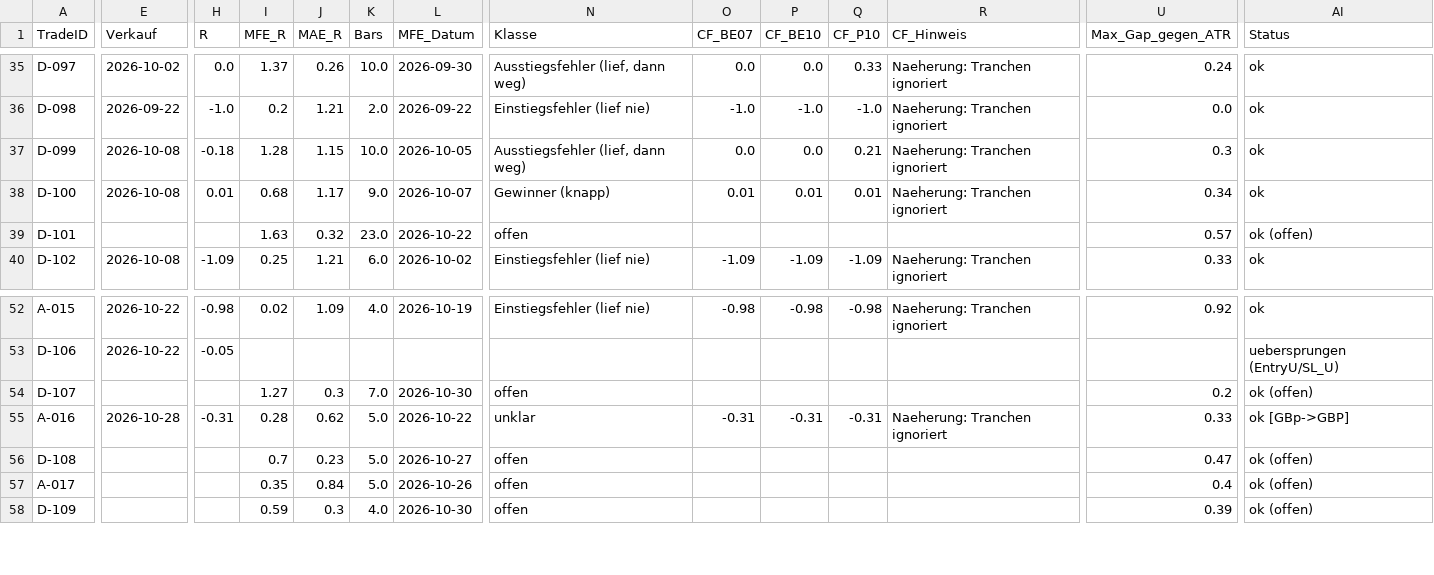
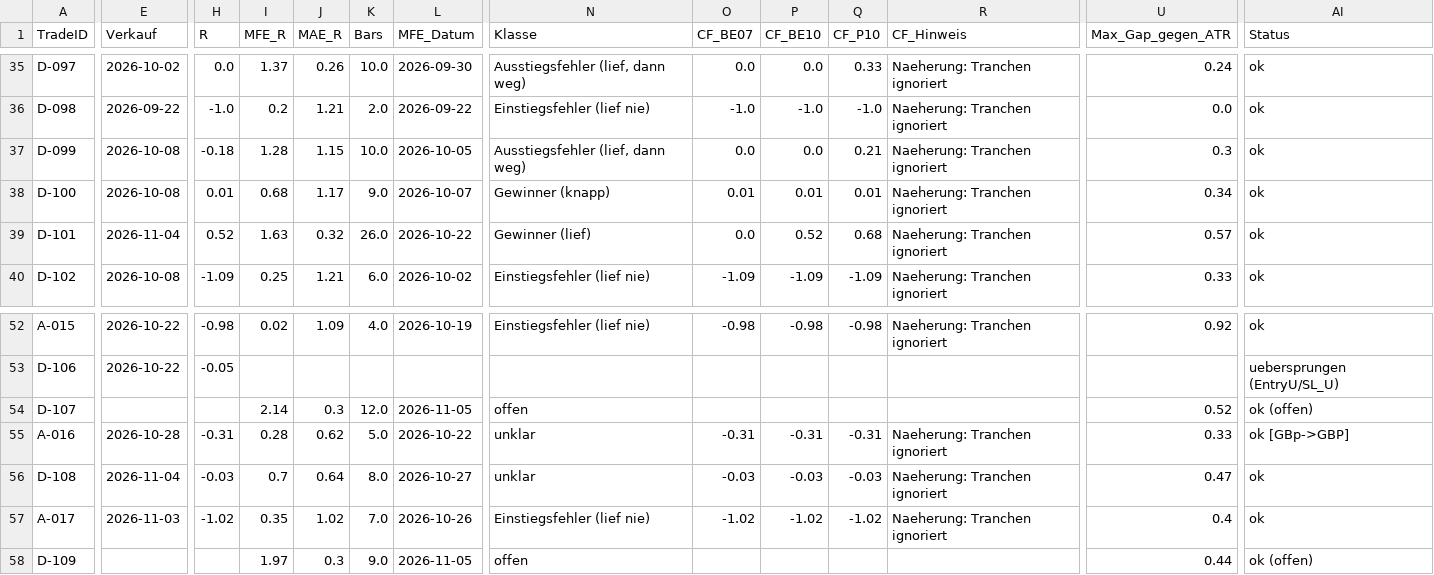
Before and after one commit to Mathematthias/Derivate-Trading-Automatisierung, a CSV file: marketdata-pipeline/state/mfe_mae.csv, drawn as a sheet; only a part is shown, gaps mark what is left out; the diff covers the shown part only; the diff names each change by its address in the sheet, - before the commit and + after, or states it on an @@ line.

```diff
--- a/marketdata-pipeline/state/mfe_mae.csv
+++ b/marketdata-pipeline/state/mfe_mae.csv
-E39 (Verkauf): (empty)
+E39 (Verkauf): 2026-11-04
-H39 (R): (empty)
+H39 (R): 0.52
-K39 (Bars): 23.0
+K39 (Bars): 26.0
-N39 (Klasse): offen
+N39 (Klasse): Gewinner (lief)
-O39 (CF_BE07): (empty)
+O39 (CF_BE07): 0.0
-P39 (CF_BE10): (empty)
+P39 (CF_BE10): 0.52
-Q39 (CF_P10): (empty)
+Q39 (CF_P10): 0.68
-R39 (CF_Hinweis): (empty)
+R39 (CF_Hinweis): Naeherung: Tranchen ignoriert
-AI39 (Status): ok (offen)
+AI39 (Status): ok
-I54 (MFE_R): 1.27
+I54 (MFE_R): 2.14
-K54 (Bars): 7.0
+K54 (Bars): 12.0
-L54 (MFE_Datum): 2026-10-30
+L54 (MFE_Datum): 2026-11-05
-U54 (Max_Gap_gegen_ATR): 0.2
+U54 (Max_Gap_gegen_ATR): 0.52
-E56 (Verkauf): (empty)
+E56 (Verkauf): 2026-11-04
-H56 (R): (empty)
+H56 (R): -0.03
-J56 (MAE_R): 0.23
+J56 (MAE_R): 0.64
-K56 (Bars): 5.0
+K56 (Bars): 8.0
-N56 (Klasse): offen
+N56 (Klasse): unklar
-O56 (CF_BE07): (empty)
+O56 (CF_BE07): -0.03
-P56 (CF_BE10): (empty)
+P56 (CF_BE10): -0.03
-Q56 (CF_P10): (empty)
+Q56 (CF_P10): -0.03
-R56:R57 (CF_Hinweis): (empty)
+R56:R57 (CF_Hinweis): Naeherung: Tranchen ignoriert
-AI56:AI57 (Status): ok (offen)
+AI56:AI57 (Status): ok
-E57 (Verkauf): (empty)
+E57 (Verkauf): 2026-11-03
-H57 (R): (empty)
+H57 (R): -1.02
-J57 (MAE_R): 0.84
+J57 (MAE_R): 1.02
-K57 (Bars): 5.0
+K57 (Bars): 7.0
-N57 (Klasse): offen
+N57 (Klasse): Einstiegsfehler (lief nie)
-O57 (CF_BE07): (empty)
+O57 (CF_BE07): -1.02
-P57 (CF_BE10): (empty)
+P57 (CF_BE10): -1.02
-Q57 (CF_P10): (empty)
+Q57 (CF_P10): -1.02
-I58 (MFE_R): 0.59
+I58 (MFE_R): 1.97
-K58 (Bars): 4.0
+K58 (Bars): 9.0
-L58 (MFE_Datum): 2026-10-30
+L58 (MFE_Datum): 2026-11-05
-U58 (Max_Gap_gegen_ATR): 0.39
+U58 (Max_Gap_gegen_ATR): 0.44
```
Also changed, not shown: 1 added row and 33 edited cells elsewhere in this file, marketdata-pipeline/state/tiw_events.csv, 2 other files.
